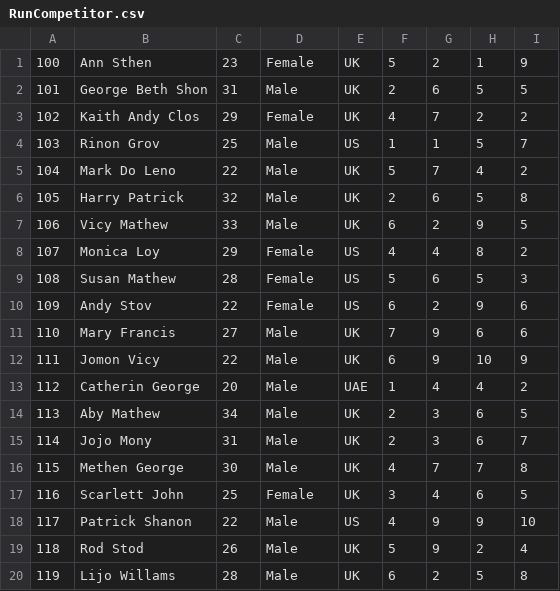
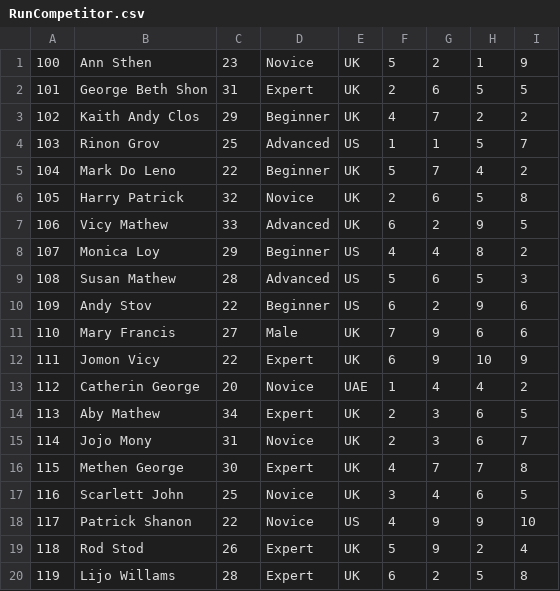
Before and after one commit to Junaid32123/Assignment, a CSV file: src/RunCompetitor.csv, drawn as a sheet.

```diff
--- a/src/RunCompetitor.csv
+++ b/src/RunCompetitor.csv
@@ -1,20 +1,20 @@
-100,Ann Sthen,23,Female,UK,5,2,1,9
-101,George Beth Shon,31,Male,UK,2,6,5,5
-102,Kaith Andy Clos,29,Female,UK,4,7,2,2
-103,Rinon Grov,25,Male,US,1,1,5,7
-104,Mark Do Leno,22,Male,UK,5,7,4,2
-105,Harry Patrick,32,Male,UK,2,6,5,8
-106,Vicy Mathew,33,Male,UK,6,2,9,5
-107,Monica Loy,29,Female,US,4,4,8,2
-108,Susan Mathew,28,Female,US,5,6,5,3
-109,Andy Stov,22,Female,US,6,2,9,6
+100,Ann Sthen,23,Novice,UK,5,2,1,9
+101,George Beth Shon,31,Expert,UK,2,6,5,5
+102,Kaith Andy Clos,29,Beginner,UK,4,7,2,2
+103,Rinon Grov,25,Advanced,US,1,1,5,7
+104,Mark Do Leno,22,Beginner,UK,5,7,4,2
+105,Harry Patrick,32,Novice,UK,2,6,5,8
+106,Vicy Mathew,33,Advanced,UK,6,2,9,5
+107,Monica Loy,29,Beginner,US,4,4,8,2
+108,Susan Mathew,28,Advanced,US,5,6,5,3
+109,Andy Stov,22,Beginner,US,6,2,9,6
 110,Mary Francis,27,Male,UK,7,9,6,6
-111,Jomon Vicy,22,Male,UK,6,9,10,9
-112,Catherin George,20,Male,UAE,1,4,4,2
-113,Aby Mathew,34,Male,UK,2,3,6,5
-114,Jojo Mony,31,Male,UK,2,3,6,7
-115,Methen George,30,Male,UK,4,7,7,8
-116,Scarlett John,25,Female,UK,3,4,6,5
-117,Patrick Shanon,22,Male,US,4,9,9,10
-118,Rod Stod,26,Male,UK,5,9,2,4
-119,Lijo Willams,28,Male,UK,6,2,5,8
+111,Jomon Vicy,22,Expert,UK,6,9,10,9
+112,Catherin George,20,Novice,UAE,1,4,4,2
+113,Aby Mathew,34,Expert,UK,2,3,6,5
+114,Jojo Mony,31,Novice,UK,2,3,6,7
+115,Methen George,30,Expert,UK,4,7,7,8
+116,Scarlett John,25,Novice,UK,3,4,6,5
+117,Patrick Shanon,22,Novice,US,4,9,9,10
+118,Rod Stod,26,Expert,UK,5,9,2,4
+119,Lijo Willams,28,Expert,UK,6,2,5,8
```
Also changed, not shown: 12 other files.
